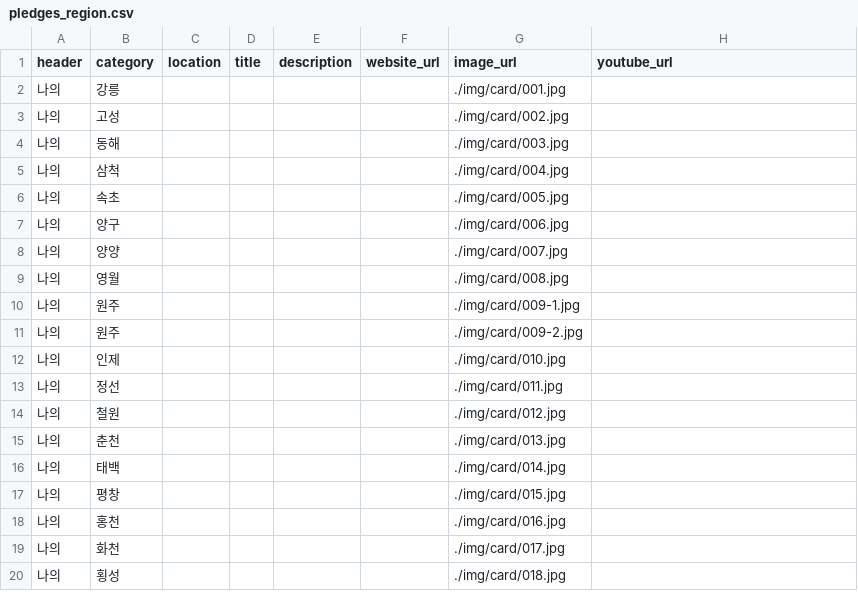
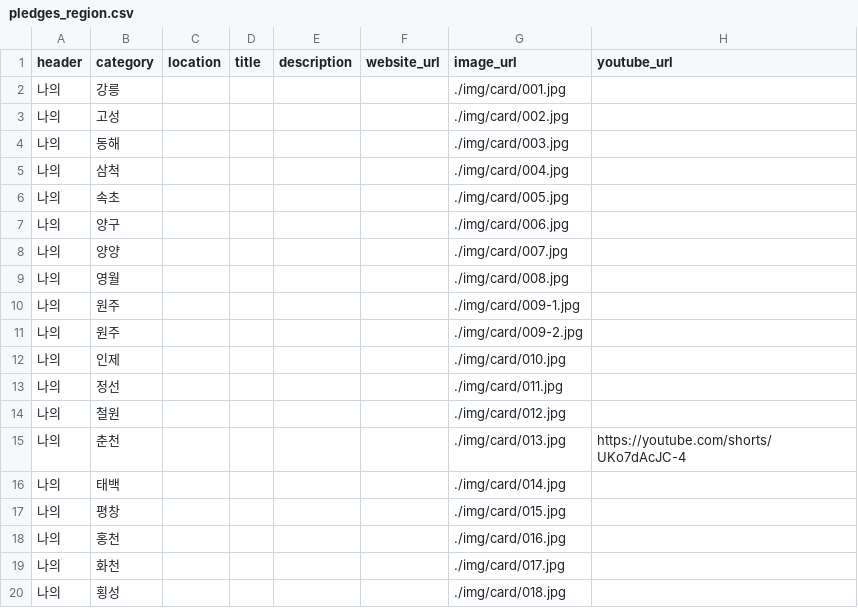
Before and after one commit to gongyak/gj2022, a CSV file: data/pledges_region.csv, drawn as a sheet.

Commit message:
Update pledges_region.csv

```diff
--- a/data/pledges_region.csv
+++ b/data/pledges_region.csv
@@ -14,3 +14,3 @@ header,category,location,title,description,website_url,image_url,youtube_url
 나의,철원,,,,,./img/card/012.jpg,
-나의,춘천,,,,,./img/card/013.jpg,
+나의,춘천,,,,,./img/card/013.jpg,https://youtube.com/shorts/UKo7dAcJC-4
 나의,태백,,,,,./img/card/014.jpg,
```
